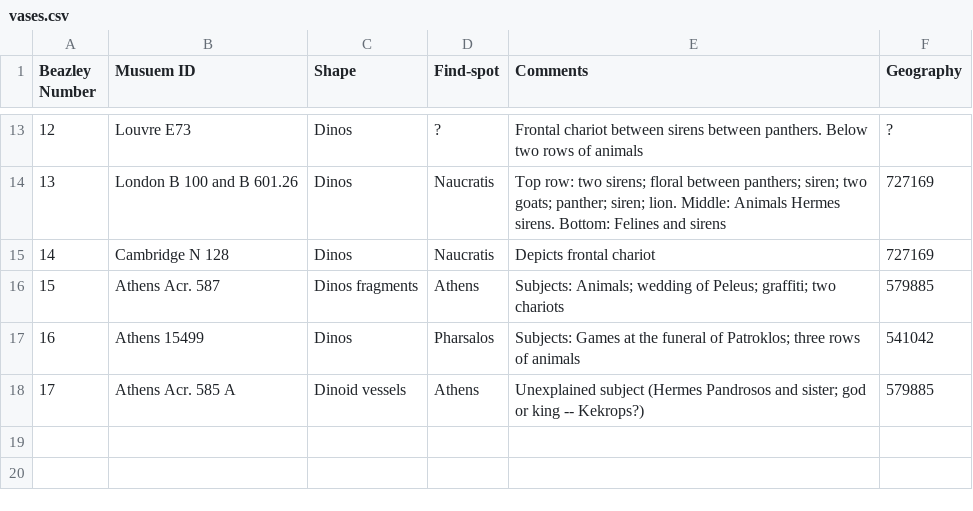
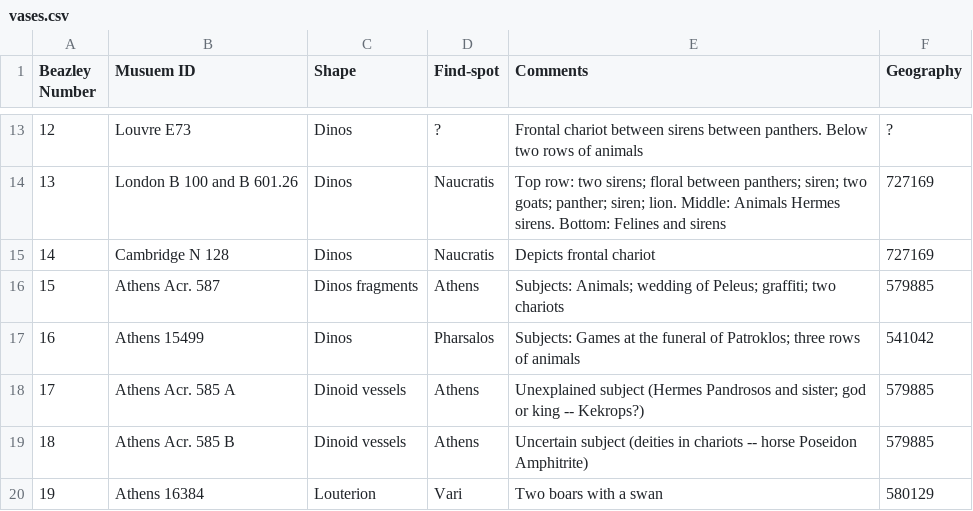
Before and after one commit to rbfay/sophilos, a CSV file: vases.csv, drawn as a sheet; only a part is shown, gaps mark what is left out.

Commit message:
Update vases.csv

```diff
--- a/vases.csv
+++ b/vases.csv
@@ -18 +18,3 @@ Beazley Number, Musuem ID, Shape, Find-spot, Comments, Geography
 17, Athens Acr. 585 A, Dinoid vessels, Athens, Unexplained subject (Hermes Pandrosos and sister; god or king -- Kekrops?), 579885
+18, Athens Acr. 585 B, Dinoid vessels, Athens, Uncertain subject (deities in chariots -- horse Poseidon Amphitrite), 579885
+19, Athens 16384, Louterion, Vari, Two boars with a swan, 580129
```
